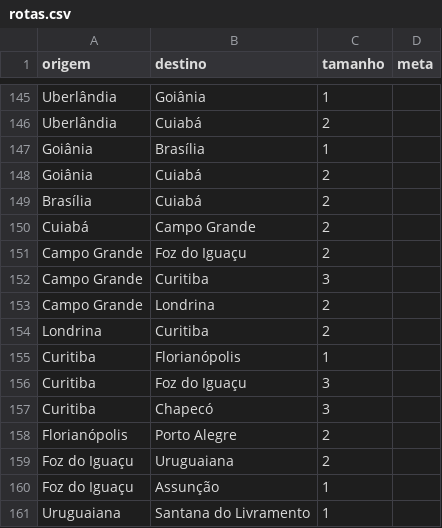
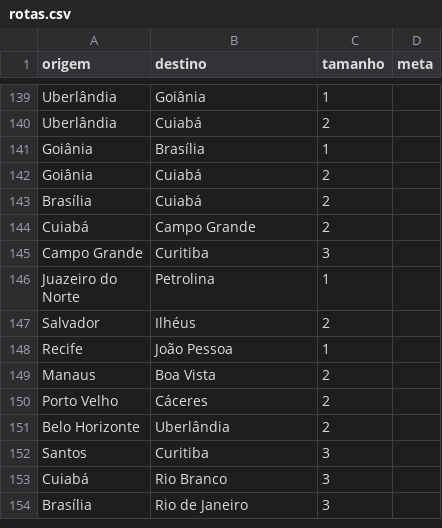
Before and after one commit to dttjader/tkttoridebrasil, a CSV file: public/rotas.csv, drawn as a sheet; only a part is shown, gaps mark what is left out; the shorter side is filled out with more unchanged rows; the diff covers the shown part only.

Commit message:
Remove multiple routes from rotas.csv
Removed various routes between cities to streamline data.

```diff
--- a/public/rotas.csv
+++ b/public/rotas.csv
@@ -150,12 +144,2 @@ Brasília,Cuiabá,2,
 Cuiabá,Campo Grande,2,
-Campo Grande,Foz do Iguaçu,2,
 Campo Grande,Curitiba,3,
-Campo Grande,Londrina,2,
-Londrina,Curitiba,2,
-Curitiba,Florianópolis,1,
-Curitiba,Foz do Iguaçu,3,
-Curitiba,Chapecó,3,
-Florianópolis,Porto Alegre,2,
-Foz do Iguaçu,Uruguaiana,2,
-Foz do Iguaçu,Assunção,1,
-Uruguaiana,Santana do Livramento,1,
```
Also changed, not shown: 34 removed rows elsewhere in this file.
